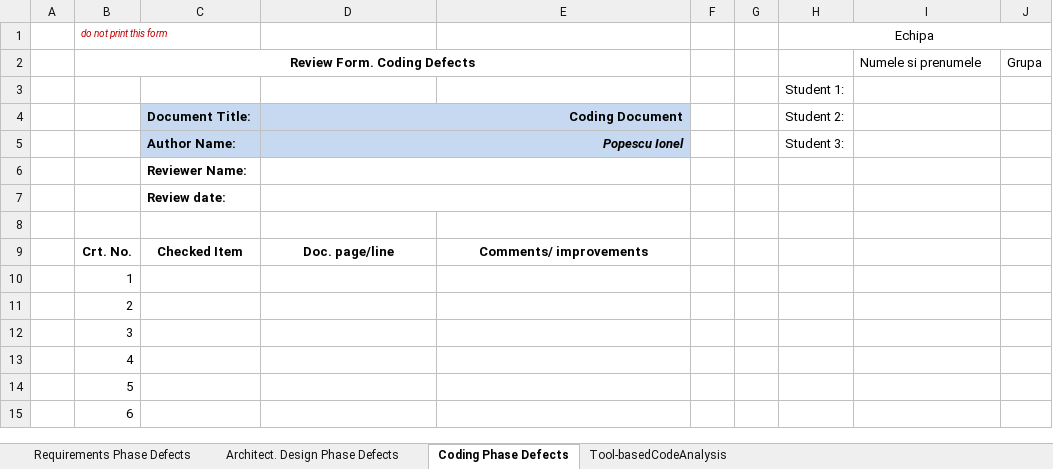
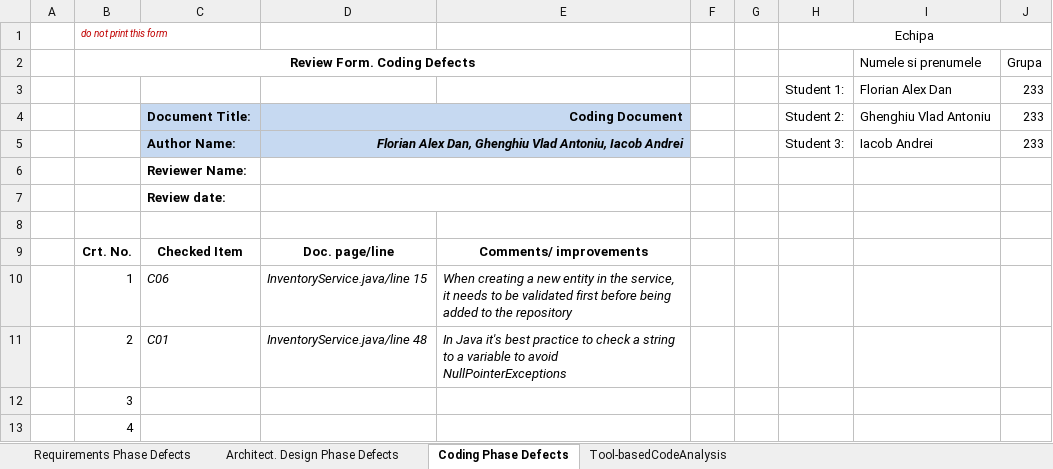
Before and after one commit to andrei45635/infinity_inventory_vvss, an Excel workbook: Docs/Lab01/Lab01_ReviewReport.xlsx, sheet Coding Phase Defects, drawn as a sheet; only a part is shown; the shorter side is filled out with more unchanged rows; values as stored, in another font and other column widths than the file's, no borders; removed rows and columns are numbered as before the commit, all else as after; the diff names each change by its address in the sheet, - before the commit and + after, or states it on an @@ line.

Commit message:
added preliminary checklists

```diff
--- a/Docs/Lab01/Lab01_ReviewReport.xlsx (sheet Coding Phase Defects)
+++ b/Docs/Lab01/Lab01_ReviewReport.xlsx (sheet Coding Phase Defects)
-row 3:  |  |  |  |  |  |  | Student 1:
+row 3:  |  |  |  |  |  |  | Student 1: | Florian Alex Dan | 233
-I4: (empty)
+I4: Ghenghiu Vlad Antoniu
-J4: (empty)
+J4: 233
-row 5:  |  | Author Name: | Popescu Ionel |  |  |  | Student 3:
+row 5:  |  | Author Name: | Florian Alex Dan, Ghenghiu Vlad Antoniu, Iacob Andrei |  |  |  | Student 3: | Iacob Andrei | 233
-C10: (empty)
+C10: C06
-D10: (empty)
+D10: InventoryService.java/line 15
-E10: (empty)
+E10: When creating a new entity in the service, it needs to be validated first before being added to the repository
-C11: (empty)
+C11: C01
-D11: (empty)
+D11: InventoryService.java/line 48
-E11: (empty)
+E11: In Java it's best practice to check a string to a variable to avoid NullPointerExceptions
```
Also changed, not shown: sheet Requirements Phase Defects, sheet Architect. Design Phase Defects.
